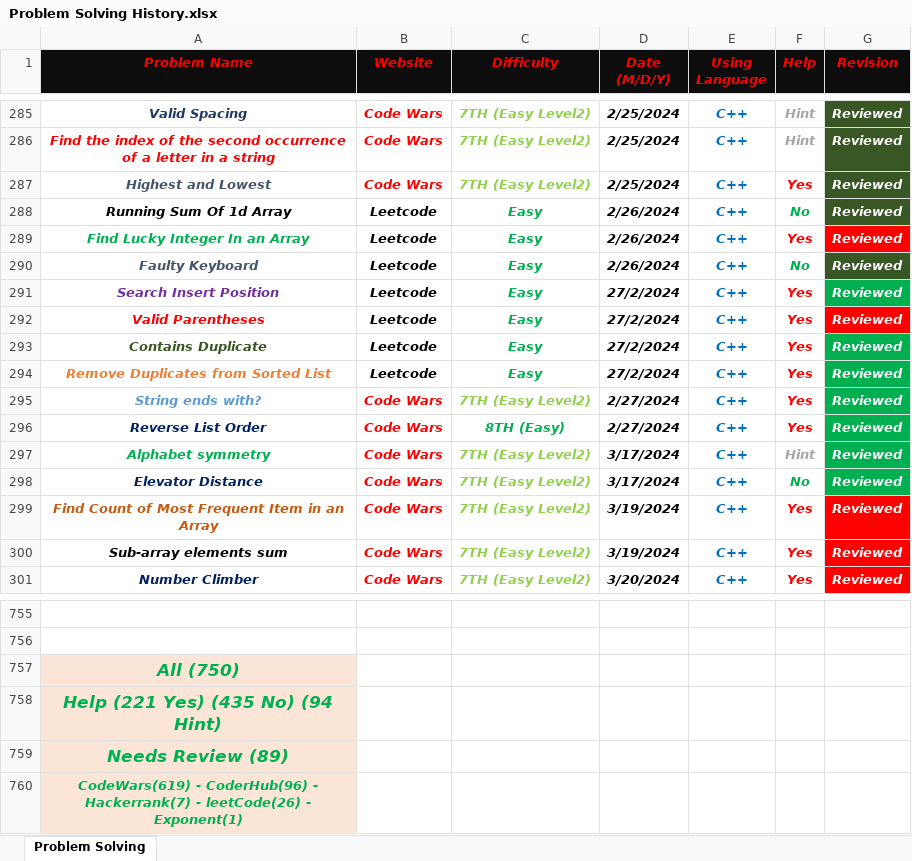
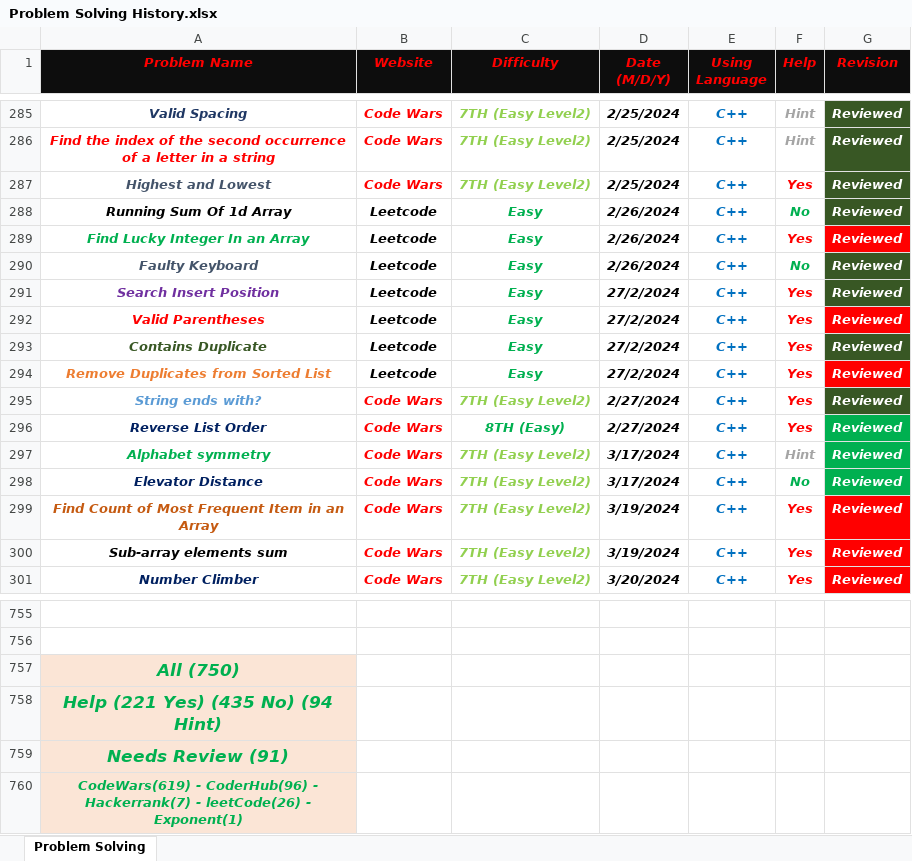
Before and after one commit to Marawan-Saqr/Problem-Solving, an Excel workbook: Problem Solving History.xlsx, sheet Problem Solving, drawn as a sheet; only a part is shown, gaps mark what is left out; values as stored, in another font and other column widths than the file's, no borders; the diff names each change by its address in the sheet, - before the commit and + after, or states it on an @@ line.

Commit message:
Review 4 Problems 5/6/2026

```diff
--- a/Problem Solving History.xlsx (sheet Problem Solving)
+++ b/Problem Solving History.xlsx (sheet Problem Solving)
-G291 fill: #00B050
+G291 fill: #385724
-G293 fill: #00B050
+G293 fill: #385724
-G294 fill: #00B050
+G294 fill: #FF0000
-G295 fill: #00B050
+G295 fill: #385724
-A759 (Problem Name): Needs Review (89)
+A759 (Problem Name): Needs Review (91)
```
Also changed, not shown: 4 other files.
